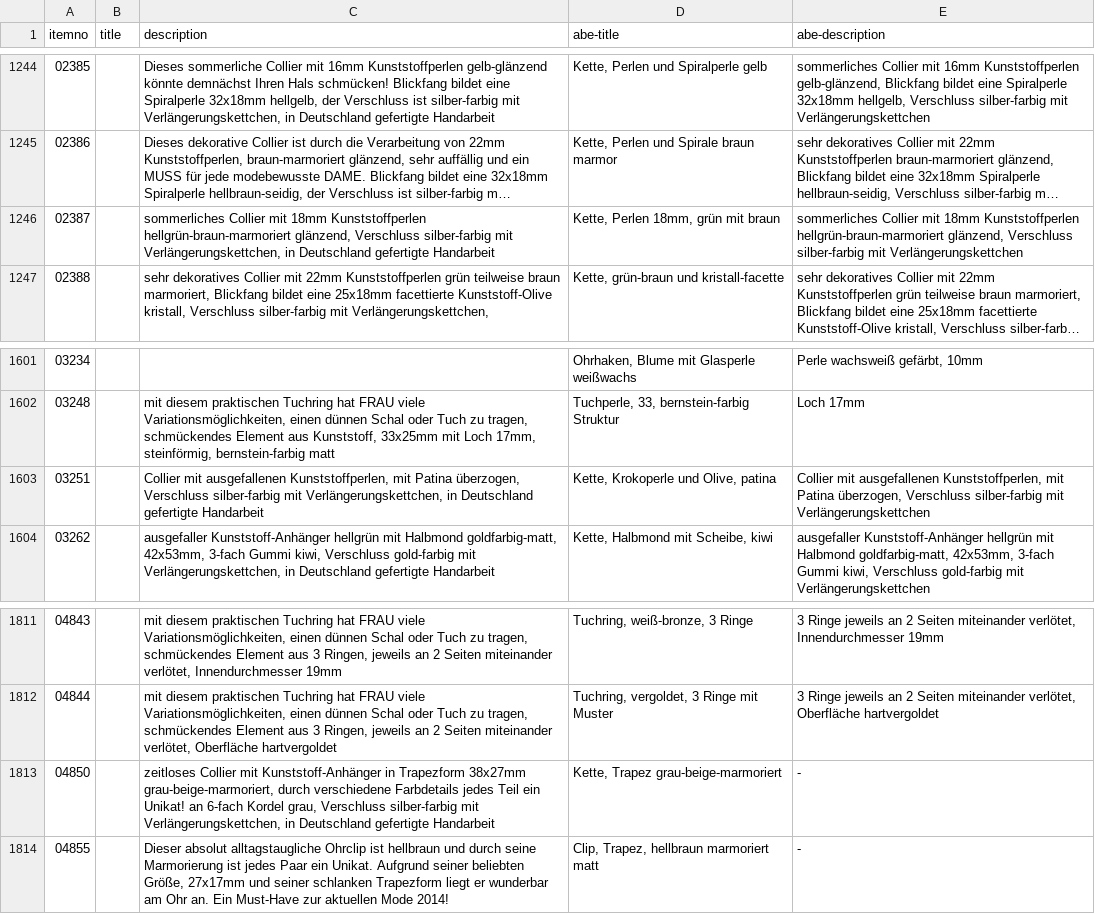
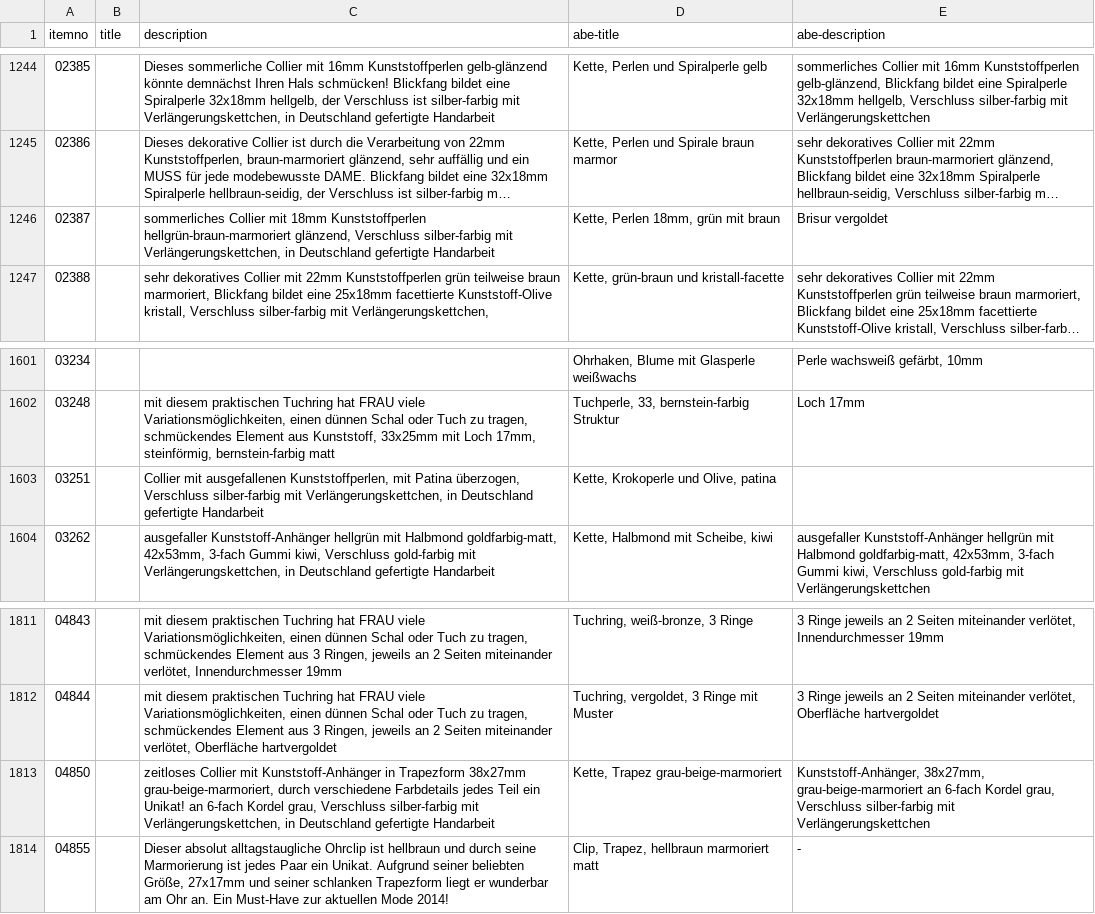
Before and after one commit to cbs68/products, a CSV file: de/fashion.csv, drawn as a sheet; only a part is shown, gaps mark what is left out; long unchanged cells end in …; the diff names each change by its address in the sheet, - before the commit and + after, or states it on an @@ line.

```diff
--- a/de/fashion.csv
+++ b/de/fashion.csv
-E1246 (abe-description): sommerliches Collier mit 18mm Kunststoffperlen hellgrün-braun-marmoriert glänzend, Verschluss silber-farbig mit Verlängerungskettchen
+E1246 (abe-description): Brisur vergoldet
-E1603 (abe-description): Collier mit ausgefallenen Kunststoffperlen, mit Patina überzogen, Verschluss silber-farbig mit Verlängerungskettchen
+E1603 (abe-description): (empty)
-E1813 (abe-description): -
+E1813 (abe-description): Kunststoff-Anhänger, 38x27mm, grau-beige-marmoriert an 6-fach Kordel grau, Verschluss silber-farbig mit Verlängerungskettchen
```
Also changed, not shown: de/gold.csv, de/goldplated.csv, 1 other file.
